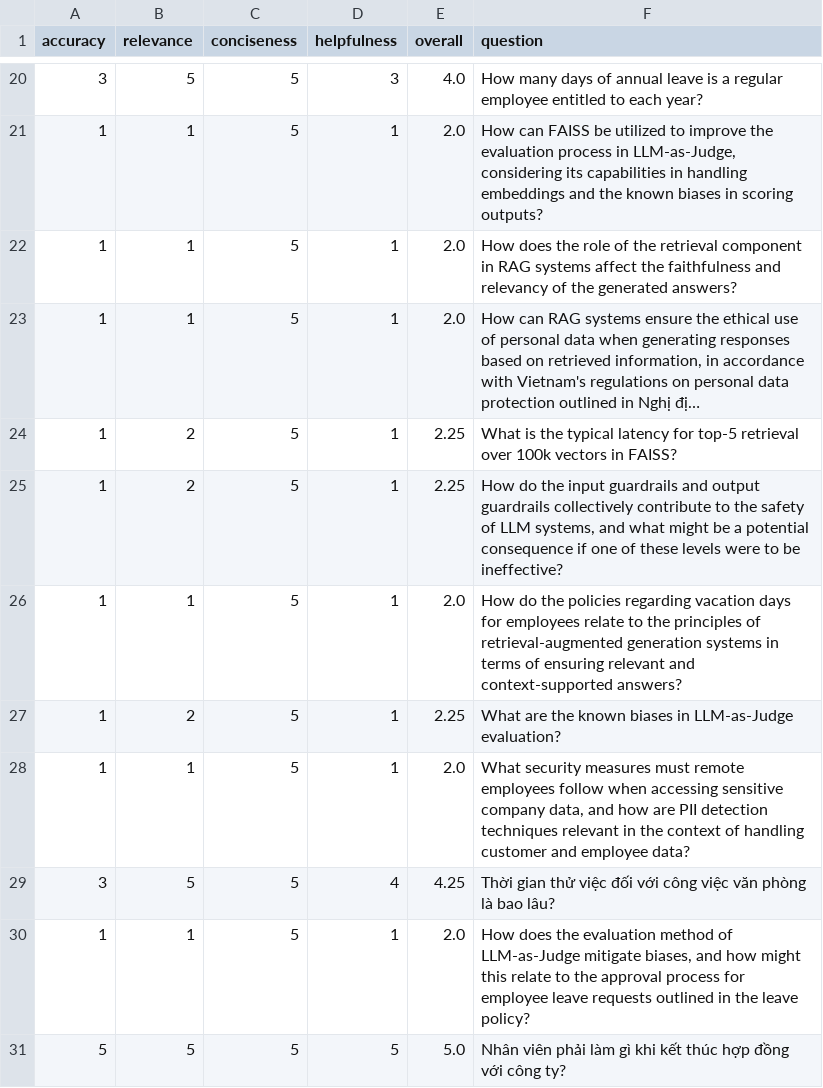
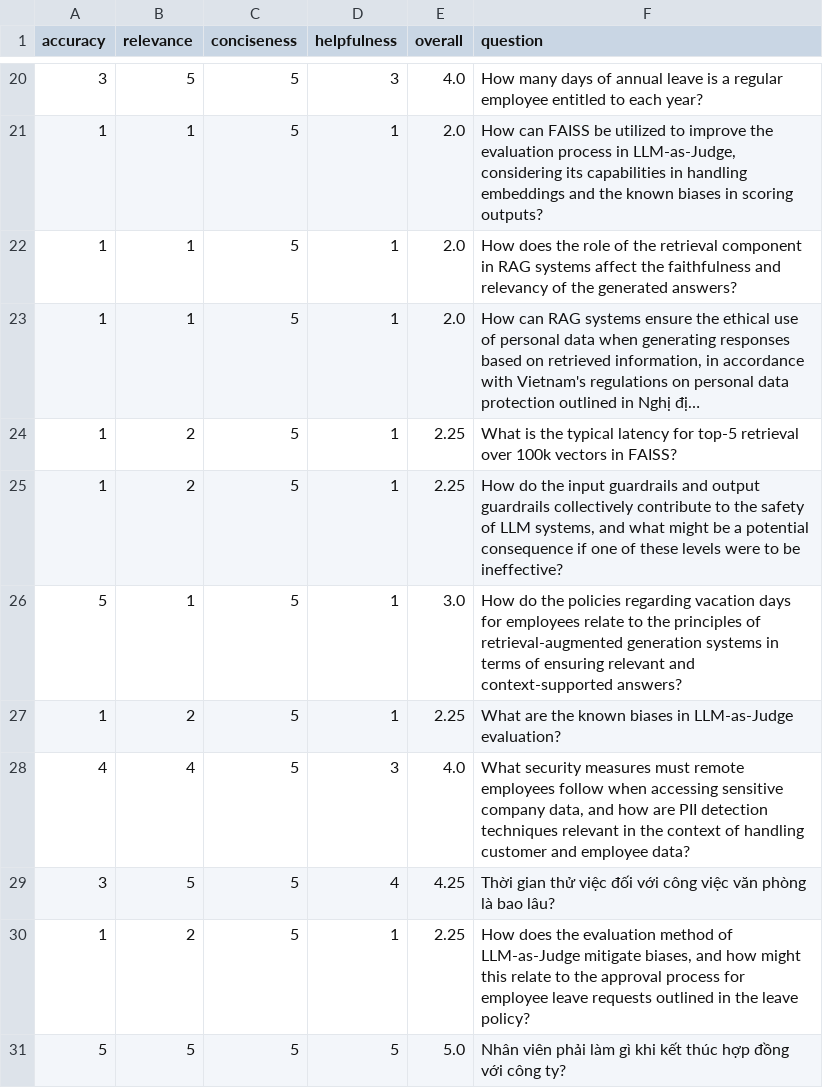
Before and after one commit to phucx314/2A202600424-TaVinhPhuc-Day24, a CSV file: phase-b/absolute_scores.csv, drawn as a sheet; only a part is shown, gaps mark what is left out; long unchanged cells end in ….

```diff
--- a/phase-b/absolute_scores.csv
+++ b/phase-b/absolute_scores.csv
@@ -25,7 +25,7 @@ accuracy,relevance,conciseness,helpfulness,overall,question
 1,2,5,1,2.25,"How do the input guardrails and output guardrails collectively contribute to the safety of LLM systems, and what might be a potential consequence if one of these levels were to be ineffective?"
-1,1,5,1,2.0,How do the policies regarding vacation days for employees relate to the principles of retrieval-augmented generation systems in terms of ensuring relevant and context-supported answers?
+5,1,5,1,3.0,How do the policies regarding vacation days for employees relate to the principles of retrieval-augmented generation systems in terms of ensuring relevant and context-supported answers?
 1,2,5,1,2.25,What are the known biases in LLM-as-Judge evaluation?
-1,1,5,1,2.0,"What security measures must remote employees follow when accessing sensitive company data, and how are PII detection techniques relevant in the context of handling customer and employee data?"
+4,4,5,3,4.0,"What security measures must remote employees follow when accessing sensitive company data, and how are PII detection techniques relevant in the context of handling customer and employee data?"
 3,5,5,4,4.25,Thời gian thử việc đối với công việc văn phòng là bao lâu?
-1,1,5,1,2.0,"How does the evaluation method of LLM-as-Judge mitigate biases, and how might this relate to the approval process for employee leave requests outlined in the leave policy?"
+1,2,5,1,2.25,"How does the evaluation method of LLM-as-Judge mitigate biases, and how might this relate to the approval process for employee leave requests outlined in the leave policy?"
 5,5,5,5,5.0,Nhân viên phải làm gì khi kết thúc hợp đồng với công ty?
```
Also changed, not shown: phase-b/human_labels.csv, phase-b/pairwise_results.csv, 5 other files.
